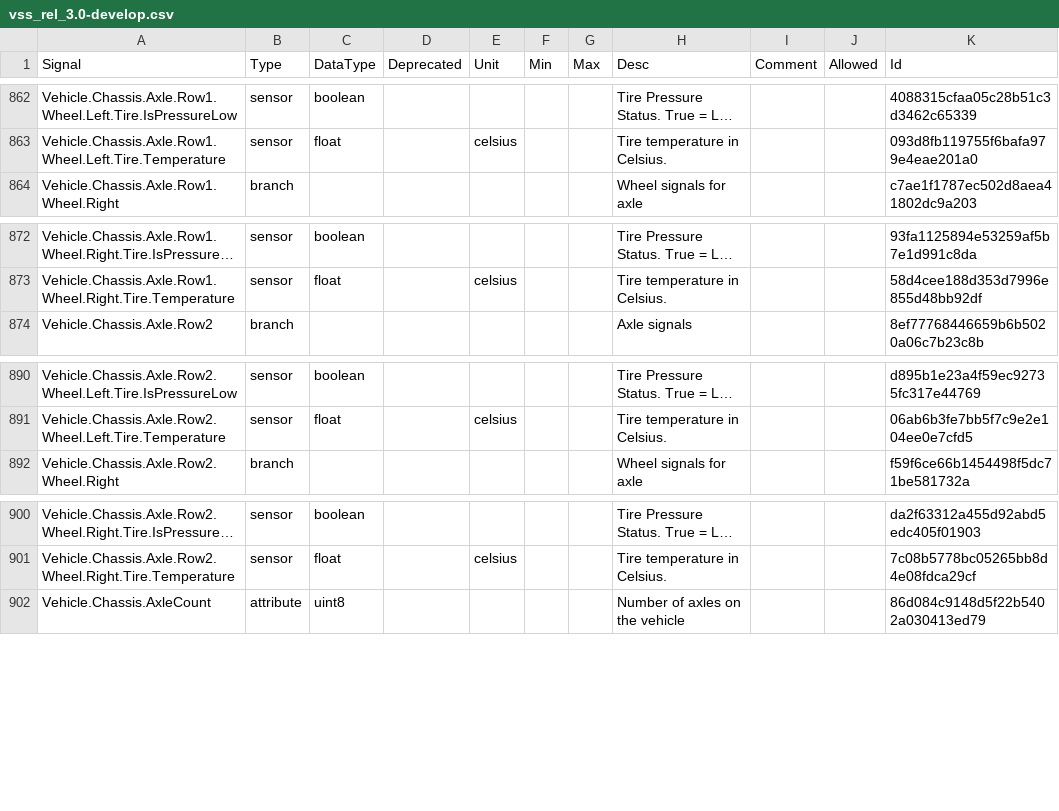
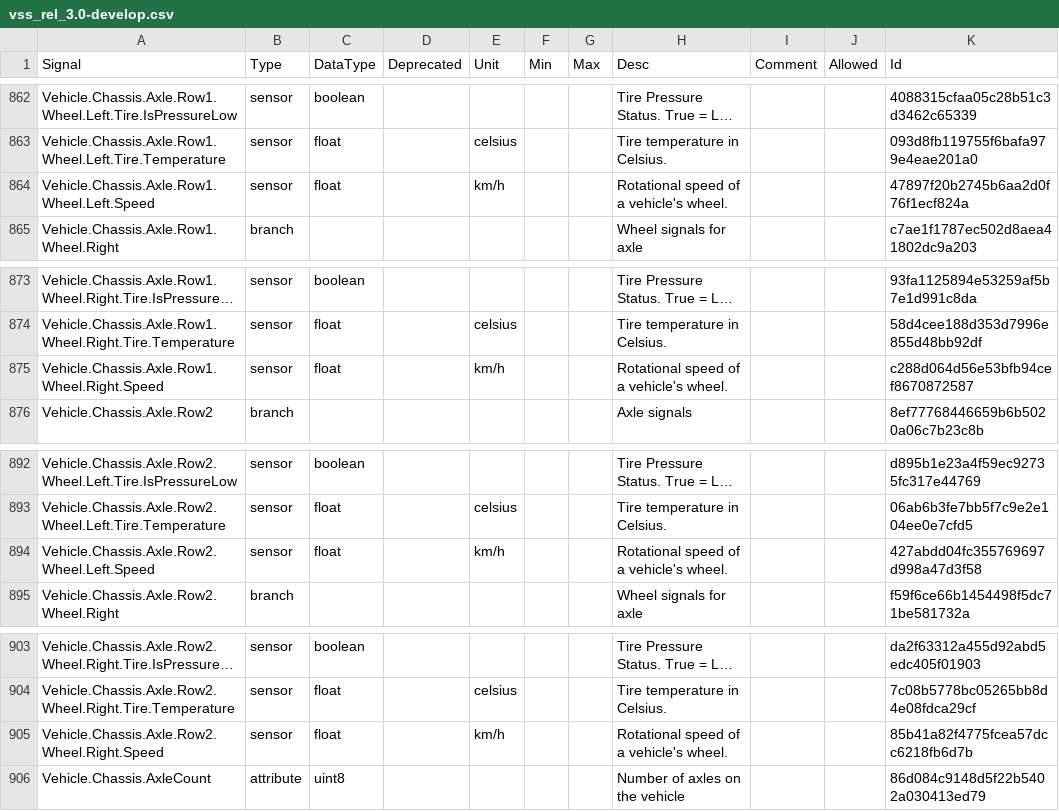
Before and after one commit to olFi95/vehicle_signal_specification, a CSV file: releases/nightly/vss_rel_3.0-develop.csv, drawn as a sheet; only a part is shown, gaps mark what is left out; long unchanged cells end in ….

```diff
--- a/releases/nightly/vss_rel_3.0-develop.csv
+++ b/releases/nightly/vss_rel_3.0-develop.csv
@@ -863,2 +863,3 @@
 "Vehicle.Chassis.Axle.Row1.Wheel.Left.Tire.Temperature","sensor","float","","celsius","","","Tire temperature in Celsius.","","","093d8fb119755f6bafa979e4eae201a0"
+"Vehicle.Chassis.Axle.Row1.Wheel.Left.Speed","sensor","float","","km/h","","","Rotational speed of a vehicle's wheel.","","","47897f20b2745b6aa2d0f76f1ecf824a"
 "Vehicle.Chassis.Axle.Row1.Wheel.Right","branch","","","","","","Wheel signals for axle","","","c7ae1f1787ec502d8aea41802dc9a203"
@@ -873,2 +874,3 @@
 "Vehicle.Chassis.Axle.Row1.Wheel.Right.Tire.Temperature","sensor","float","","celsius","","","Tire temperature in Celsius.","","","58d4cee188d353d7996e855d48bb92df"
+"Vehicle.Chassis.Axle.Row1.Wheel.Right.Speed","sensor","float","","km/h","","","Rotational speed of a vehicle's wheel.","","","c288d064d56e53bfb94cef8670872587"
 "Vehicle.Chassis.Axle.Row2","branch","","","","","","Axle signals","","","8ef77768446659b6b5020a06c7b23c8b"
@@ -891,2 +893,3 @@
 "Vehicle.Chassis.Axle.Row2.Wheel.Left.Tire.Temperature","sensor","float","","celsius","","","Tire temperature in Celsius.","","","06ab6b3fe7bb5f7c9e2e104ee0e7cfd5"
+"Vehicle.Chassis.Axle.Row2.Wheel.Left.Speed","sensor","float","","km/h","","","Rotational speed of a vehicle's wheel.","","","427abdd04fc355769697d998a47d3f58"
 "Vehicle.Chassis.Axle.Row2.Wheel.Right","branch","","","","","","Wheel signals for axle","","","f59f6ce66b1454498f5dc71be581732a"
@@ -901,2 +904,3 @@
 "Vehicle.Chassis.Axle.Row2.Wheel.Right.Tire.Temperature","sensor","float","","celsius","","","Tire temperature in Celsius.","","","7c08b5778bc05265bb8d4e08fdca29cf"
+"Vehicle.Chassis.Axle.Row2.Wheel.Right.Speed","sensor","float","","km/h","","","Rotational speed of a vehicle's wheel.","","","85b41a82f4775fcea57dcc6218fb6d7b"
 "Vehicle.Chassis.AxleCount","attribute","uint8","","","","","Number of axles on the vehicle","","","86d084c9148d5f22b5402a030413ed79"
```
Also changed, not shown: 30 other files.
